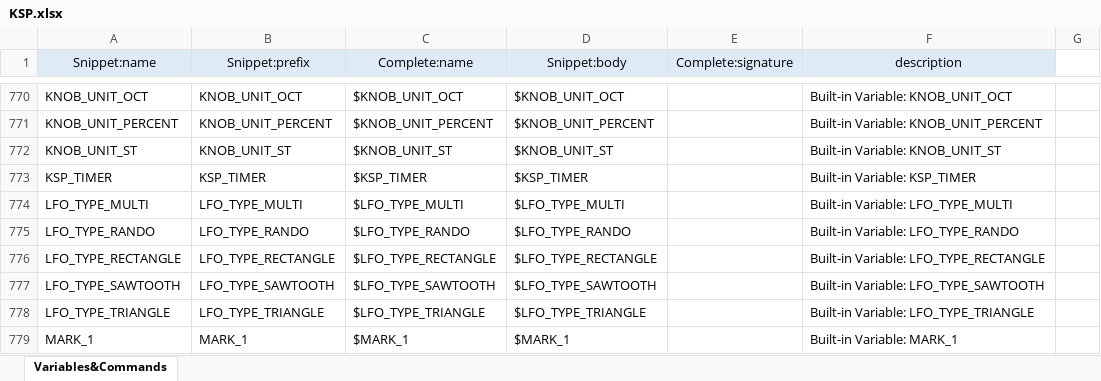
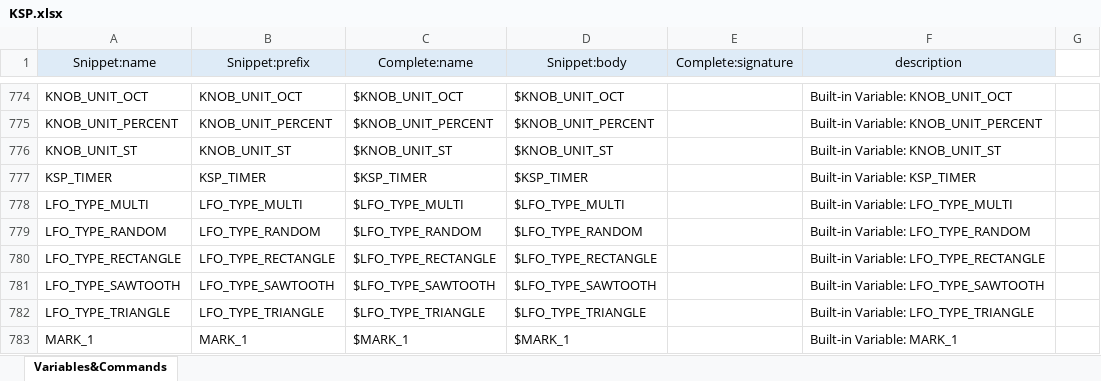
Before and after one commit to r-koubou/vscode-ksp, an Excel workbook: data/KSP.xlsx, sheet Variables&Commands, drawn as a sheet; only a part is shown, gaps mark what is left out; values as stored, in another font and other column widths than the file's, no borders; addresses are those after the commit; the diff covers the shown part only; the diff names each change by its address in the sheet, - before the commit and + after, or states it on an @@ line.

```diff
--- a/data/KSP.xlsx (sheet Variables&Commands)
+++ b/data/KSP.xlsx (sheet Variables&Commands)
-A779 (Snippet:name): LFO_TYPE_RANDO
+A779 (Snippet:name): LFO_TYPE_RANDOM
-B779 (Snippet:prefix): LFO_TYPE_RANDO
+B779 (Snippet:prefix): LFO_TYPE_RANDOM
-C779 (Complete:name): $LFO_TYPE_RANDO
+C779 (Complete:name): $LFO_TYPE_RANDOM
-D779 (Snippet:body): $LFO_TYPE_RANDO
+D779 (Snippet:body): $LFO_TYPE_RANDOM
-F779 (description): Built-in Variable: LFO_TYPE_RANDO
+F779 (description): Built-in Variable: LFO_TYPE_RANDOM
```
Also changed, not shown: 23 added rows elsewhere in this sheet, formulas that keep their value, 6 other files.
